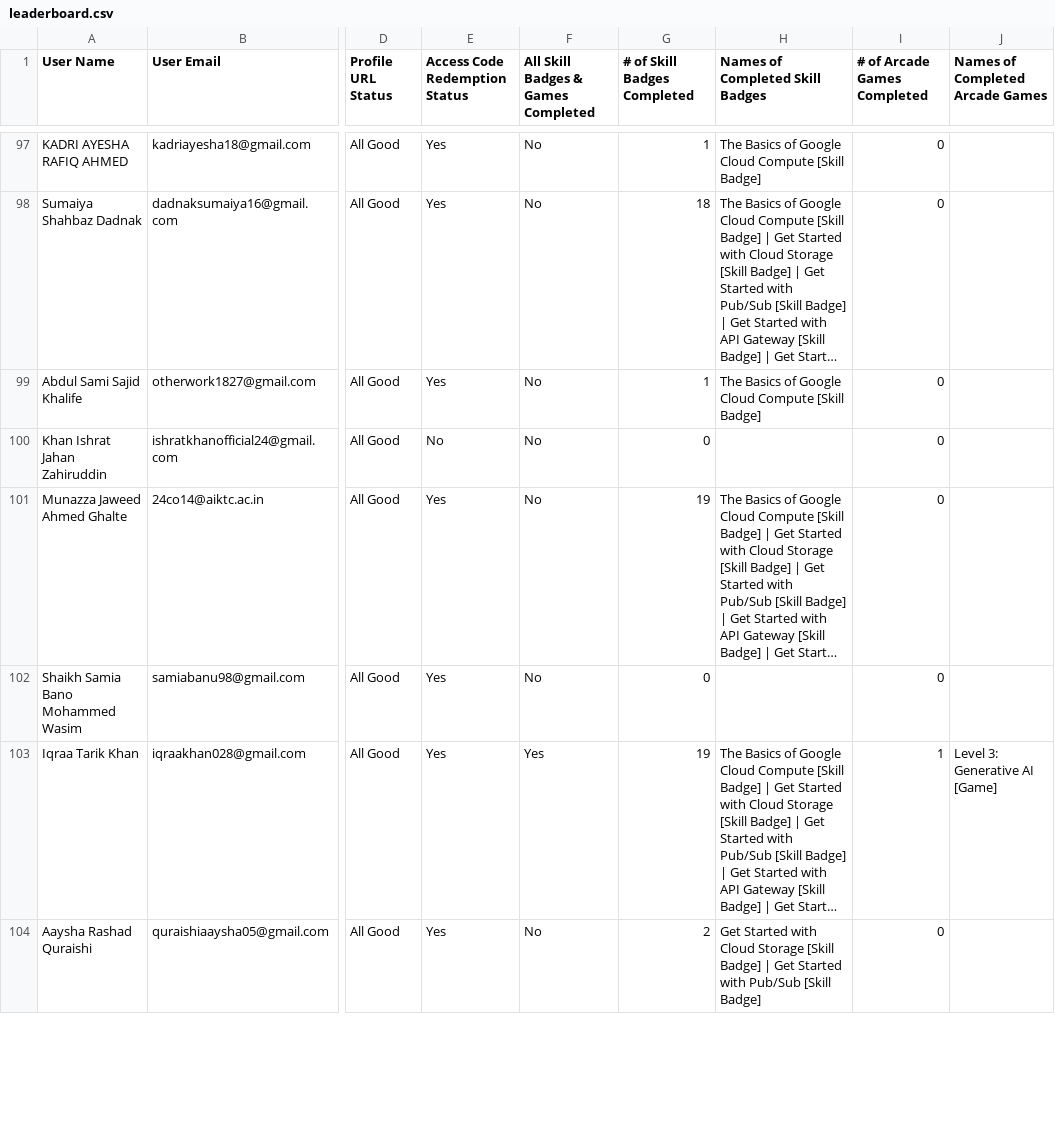
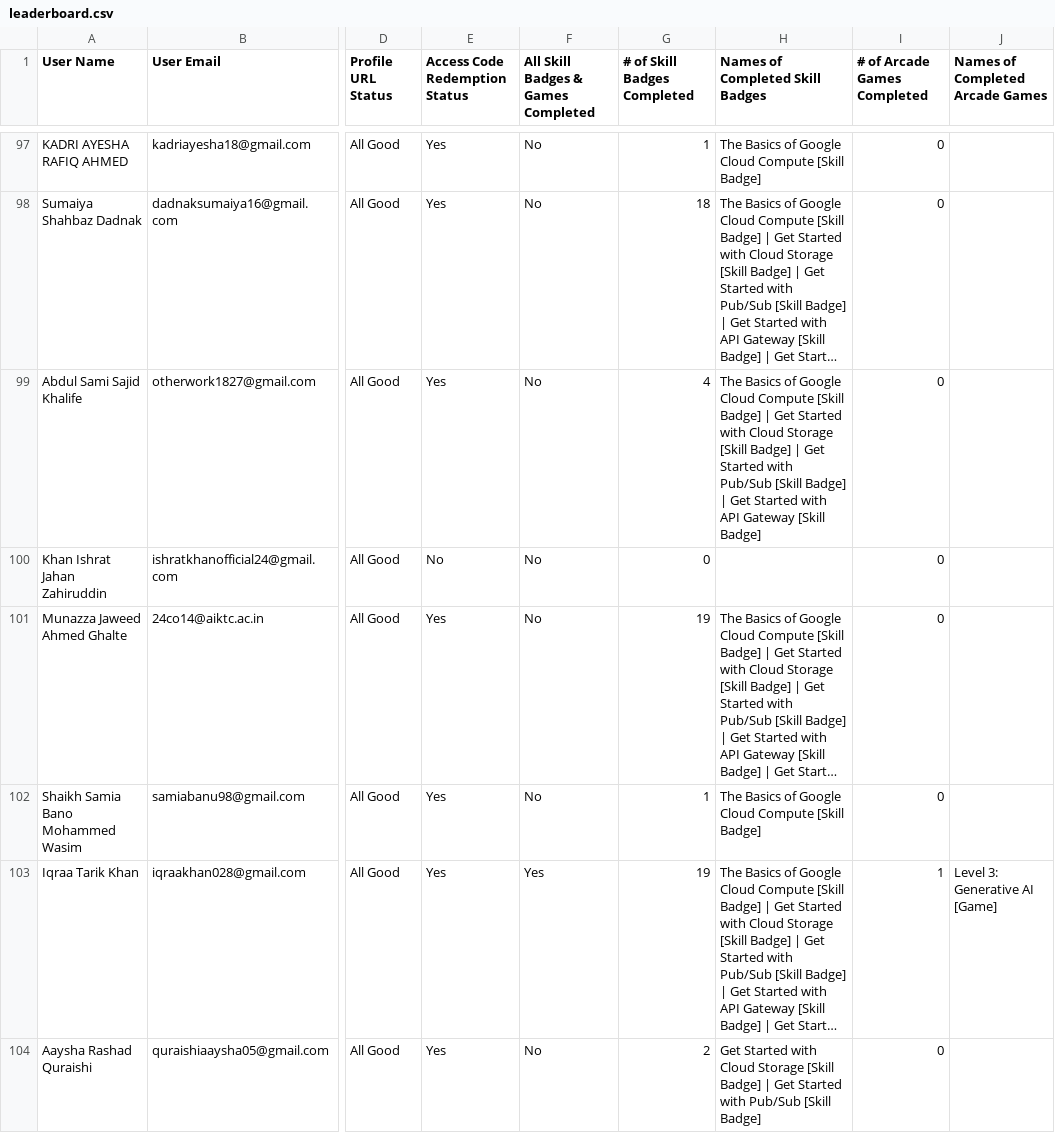
Before and after one commit to amanantuley/Gen_AI-25, a CSV file: public/leaderboard.csv, drawn as a sheet; only a part is shown, gaps mark what is left out; long unchanged cells end in …; the diff covers the shown part only; the diff names each change by its address in the sheet, - before the commit and + after, or states it on an @@ line.

Commit message:
updated the leaderboard

```diff
--- a/public/leaderboard.csv
+++ b/public/leaderboard.csv
-G99 (# of Skill Badges Completed): 1
+G99 (# of Skill Badges Completed): 4
-H99 (Names of Completed Skill Badges): …[Skill Badge]
+H99 (Names of Completed Skill Badges): …[Skill Badge] | Get Started with Cloud Storage [Skill Badge] | Get Started with Pub/Sub [Skill Badge] | Get Started with API Gateway [Skill Badge]
-G102 (# of Skill Badges Completed): 0
+G102 (# of Skill Badges Completed): 1
-H102 (Names of Completed Skill Badges): (empty)
+H102 (Names of Completed Skill Badges): The Basics of Google Cloud Compute [Skill Badge]
```
Also changed, not shown: 57 edited cells elsewhere in this file.
